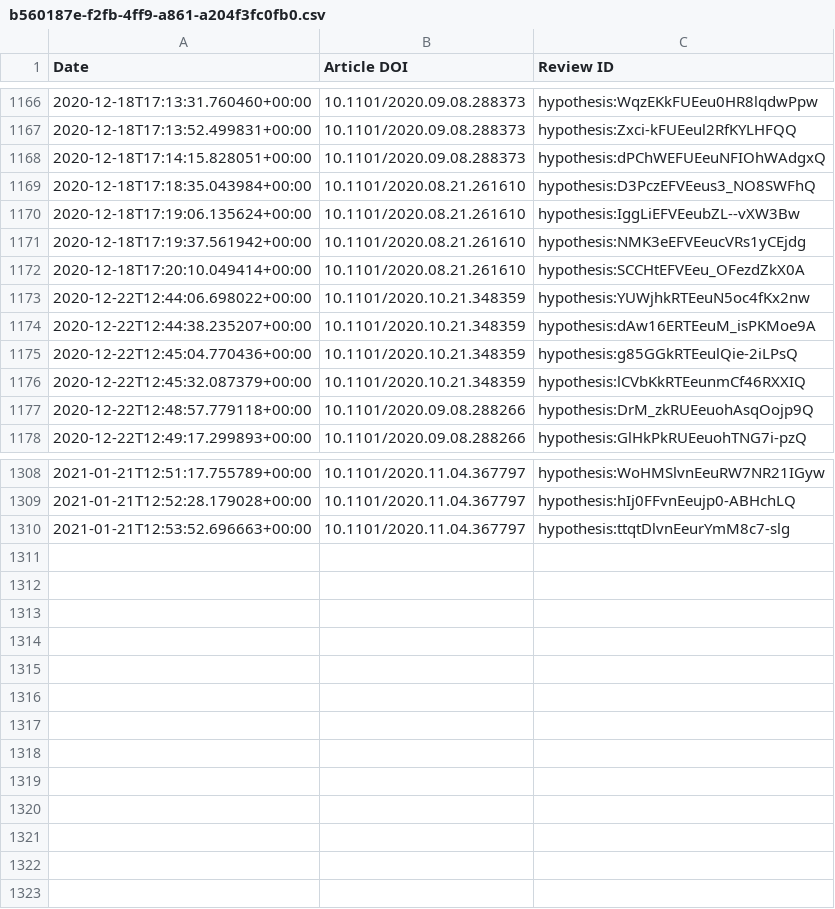
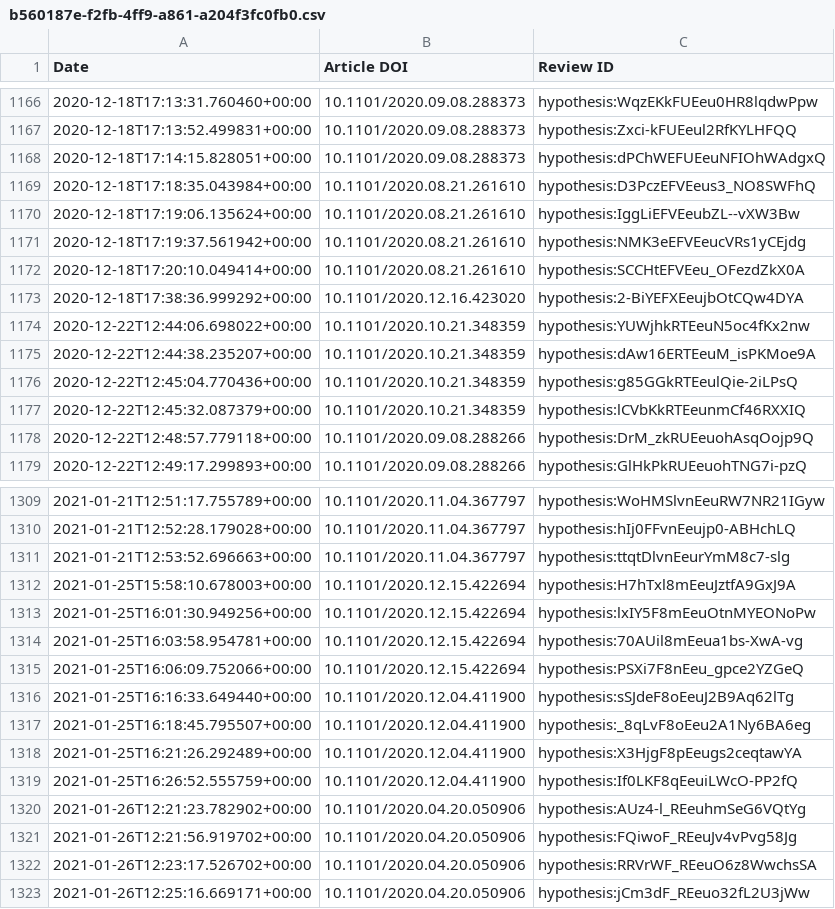
Before and after one commit to sciety/sciety, a CSV file: data/reviews/b560187e-f2fb-4ff9-a861-a204f3fc0fb0.csv, drawn as a sheet; only a part is shown, gaps mark what is left out.

Commit message:
Update event data

```diff
--- a/data/reviews/b560187e-f2fb-4ff9-a861-a204f3fc0fb0.csv
+++ b/data/reviews/b560187e-f2fb-4ff9-a861-a204f3fc0fb0.csv
@@ -1172,2 +1172,3 @@ Date,Article DOI,Review ID
 2020-12-18T17:20:10.049414+00:00,10.1101/2020.08.21.261610,hypothesis:SCCHtEFVEeu_OFezdZkX0A
+2020-12-18T17:38:36.999292+00:00,10.1101/2020.12.16.423020,hypothesis:2-BiYEFXEeujbOtCQw4DYA
 2020-12-22T12:44:06.698022+00:00,10.1101/2020.10.21.348359,hypothesis:YUWjhkRTEeuN5oc4fKx2nw
@@ -1310 +1311,13 @@ Date,Article DOI,Review ID
 2021-01-21T12:53:52.696663+00:00,10.1101/2020.11.04.367797,hypothesis:ttqtDlvnEeurYmM8c7-slg
+2021-01-25T15:58:10.678003+00:00,10.1101/2020.12.15.422694,hypothesis:H7hTxl8mEeuJztfA9GxJ9A
+2021-01-25T16:01:30.949256+00:00,10.1101/2020.12.15.422694,hypothesis:lxIY5F8mEeuOtnMYEONoPw
+2021-01-25T16:03:58.954781+00:00,10.1101/2020.12.15.422694,hypothesis:70AUil8mEeua1bs-XwA-vg
+2021-01-25T16:06:09.752066+00:00,10.1101/2020.12.15.422694,hypothesis:PSXi7F8nEeu_gpce2YZGeQ
+2021-01-25T16:16:33.649440+00:00,10.1101/2020.12.04.411900,hypothesis:sSJdeF8oEeuJ2B9Aq62lTg
+2021-01-25T16:18:45.795507+00:00,10.1101/2020.12.04.411900,hypothesis:_8qLvF8oEeu2A1Ny6BA6eg
+2021-01-25T16:21:26.292489+00:00,10.1101/2020.12.04.411900,hypothesis:X3HjgF8pEeugs2ceqtawYA
+2021-01-25T16:26:52.555759+00:00,10.1101/2020.12.04.411900,hypothesis:If0LKF8qEeuiLWcO-PP2fQ
+2021-01-26T12:21:23.782902+00:00,10.1101/2020.04.20.050906,hypothesis:AUz4-l_REeuhmSeG6VQtYg
+2021-01-26T12:21:56.919702+00:00,10.1101/2020.04.20.050906,hypothesis:FQiwoF_REeuJv4vPvg58Jg
+2021-01-26T12:23:17.526702+00:00,10.1101/2020.04.20.050906,hypothesis:RRVrWF_REeuO6z8WwchsSA
+2021-01-26T12:25:16.669171+00:00,10.1101/2020.04.20.050906,hypothesis:jCm3dF_REeuo32fL2U3jWw
```
